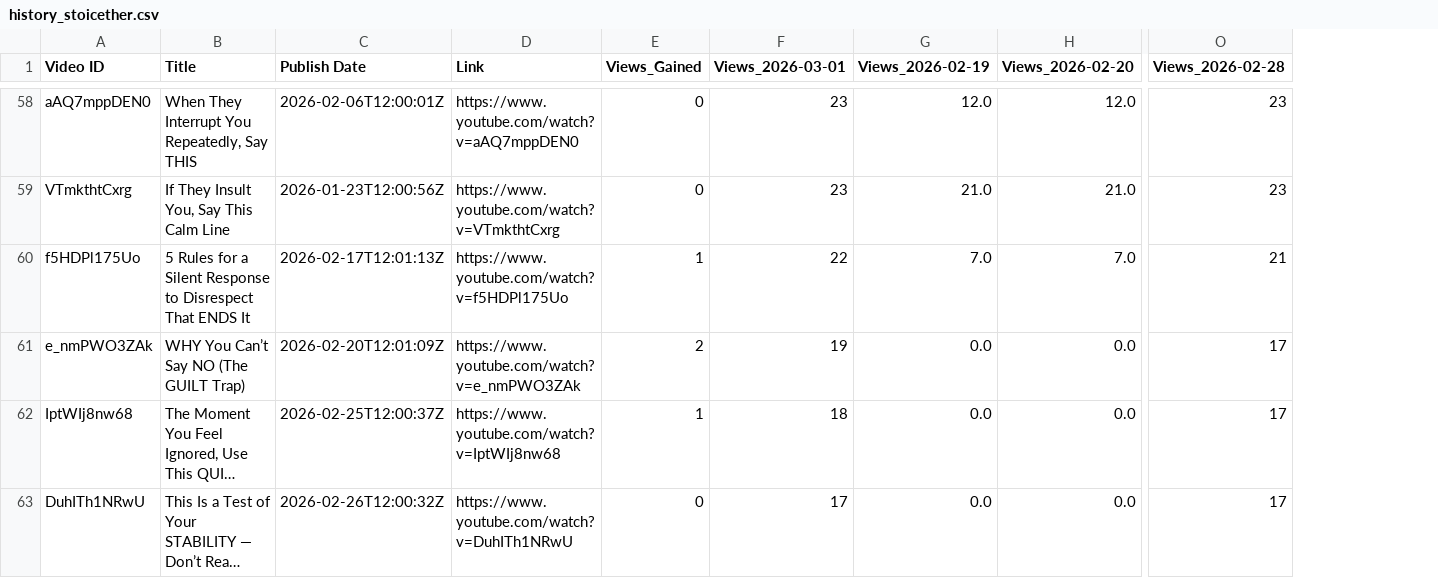
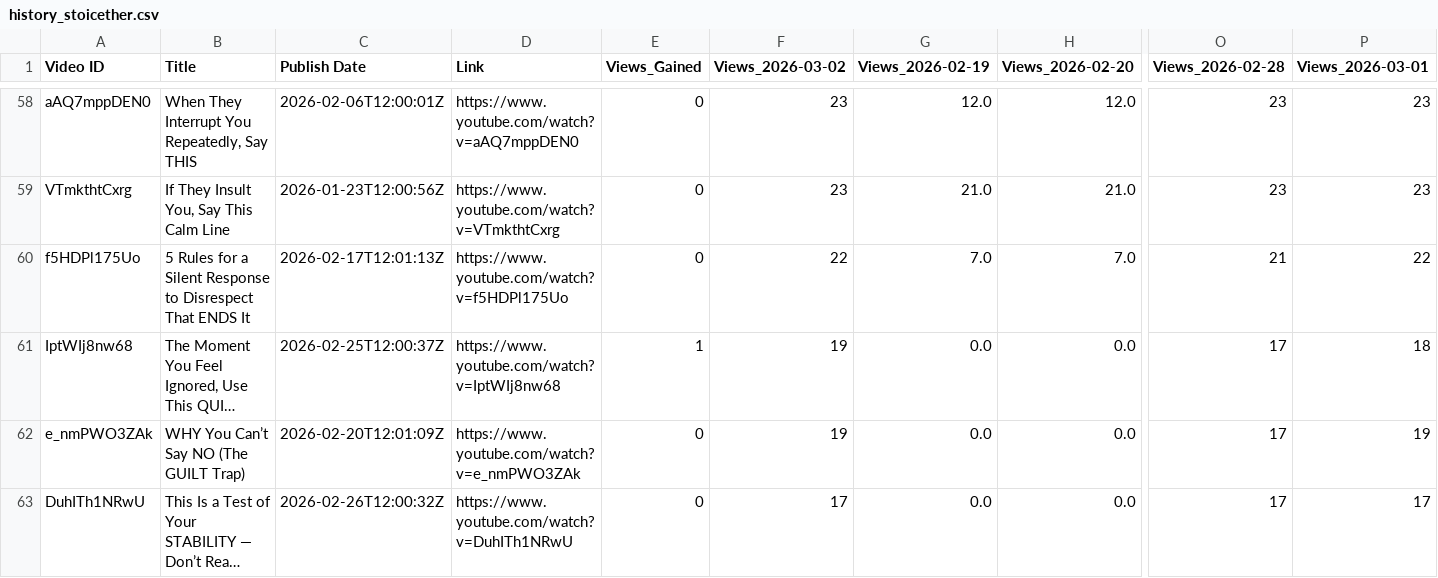
Before and after one commit to queen10022004-create/daily-views, a CSV file: history_stoicether.csv, drawn as a sheet; only a part is shown, gaps mark what is left out; long unchanged cells end in …; removed rows and columns are numbered as before the commit, all else as after; rows hold the shown columns only; the diff covers the shown part only; the diff names each change by its address in the sheet, - before the commit and + after, or states it on an @@ line.

```diff
--- a/history_stoicether.csv
+++ b/history_stoicether.csv
+column P (Views_2026-03-01), rows 58-61: 23 | 23 | 22 | 18; row 63: 17
-F1: Views_2026-03-01
+F1: Views_2026-03-02
-E60 (Views_Gained): 1
+E60 (Views_Gained): 0
-row 61: e_nmPWO3ZAk | WHY You Can’t Say NO (The GUILT Trap) | 2026-02-20T12:01:09Z | https://www.youtube.com/watch?v=e_nmPWO3ZAk | 2 | 19 | 0.0 | 0.0 | 17
-F61 (Views_2026-03-02): 18
+F61 (Views_2026-03-02): 19
+row 62: e_nmPWO3ZAk | WHY You Can’t Say NO (The GUILT Trap) | 2026-02-20T12:01:09Z | https://www.youtube.com/watch?v=e_nmPWO3ZAk | 0 | 19 | 0.0 | 0.0 | 17 | 19
```
Also changed, not shown: 1 added row, 1 removed row and 24 edited cells elsewhere in this file.
